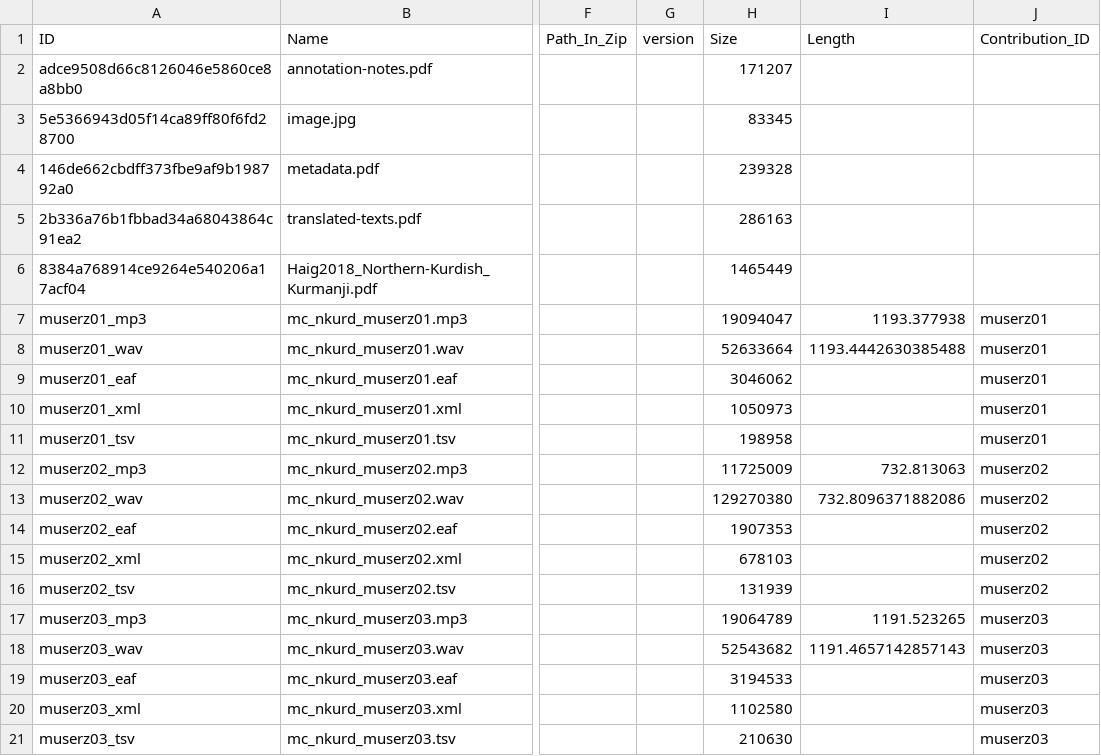
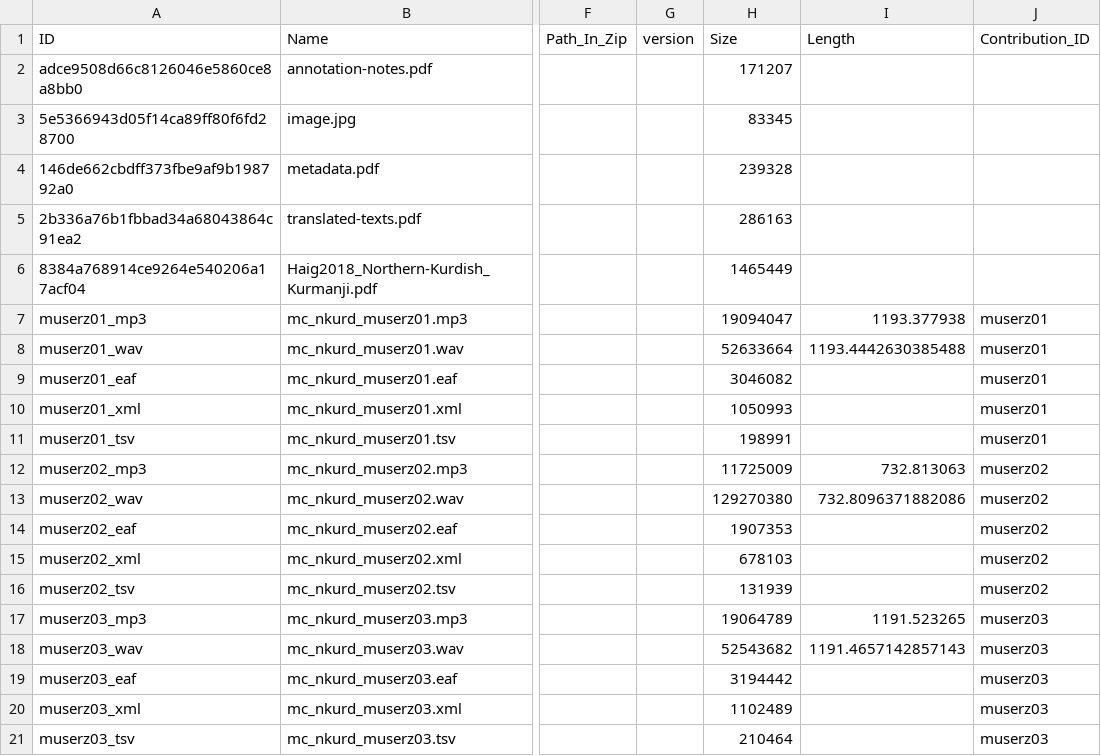
Before and after one commit to Multi-CAST/mcnkurd, a CSV file: cldf/media.csv, drawn as a sheet; only a part is shown, gaps mark what is left out; the diff names each change by its address in the sheet, - before the commit and + after, or states it on an @@ line.

```diff
--- a/cldf/media.csv
+++ b/cldf/media.csv
-H9 (Size): 3046062
+H9 (Size): 3046082
-H10 (Size): 1050973
+H10 (Size): 1050993
-H11 (Size): 198958
+H11 (Size): 198991
-H19 (Size): 3194533
+H19 (Size): 3194442
-H20 (Size): 1102580
+H20 (Size): 1102489
-H21 (Size): 210630
+H21 (Size): 210464
```
Also changed, not shown: cldf/media/mc_nkurd_muserz01.tsv, cldf/media/mc_nkurd_muserz02.tsv, 14 other files.
